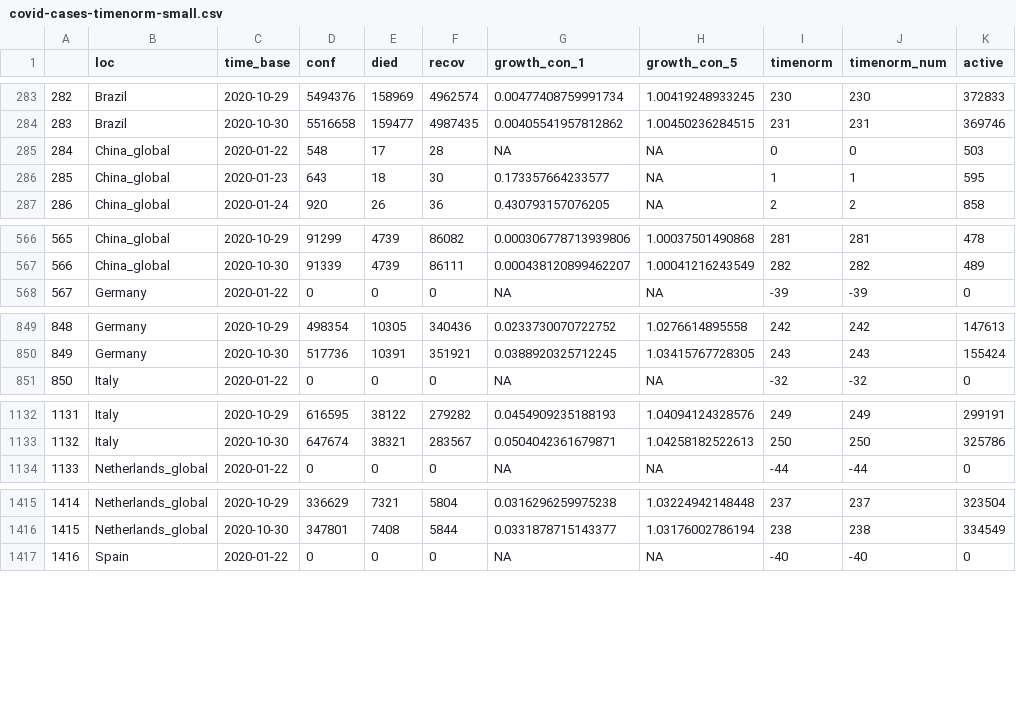
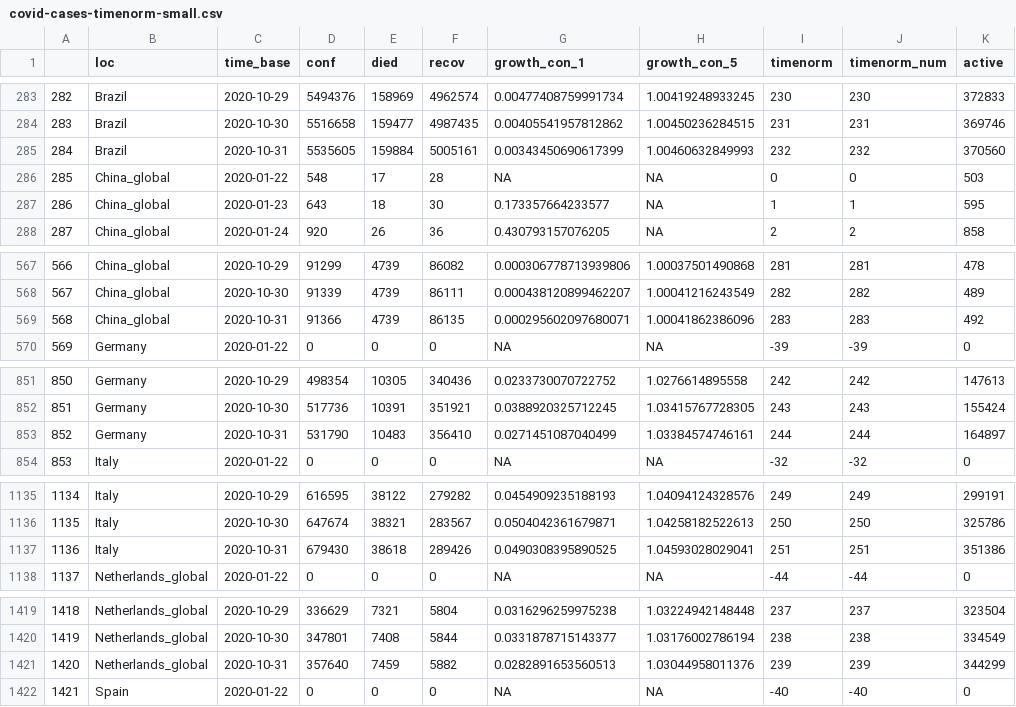
Before and after one commit to almenal/covid-r-plots, a CSV file: csv-data/covid-cases-timenorm-small.csv, drawn as a sheet; only a part is shown, gaps mark what is left out; addresses are those after the commit; the diff covers the shown part only; the diff names each change by its address in the sheet, - before the commit and + after, or states it on an @@ line.

```diff
--- a/csv-data/covid-cases-timenorm-small.csv
+++ b/csv-data/covid-cases-timenorm-small.csv
+row 285: 284 | Brazil | 2020-10-31 | 5535605 | 159884 | 5005161 | 0.00343450690617399 | 1.00460632849993 | 232 | 232 | 370560
@@ column A renumbered between rows 286 and 2272 @@
+row 569: 568 | China_global | 2020-10-31 | 91366 | 4739 | 86135 | 0.000295602097680071 | 1.00041862386096 | 283 | 283 | 492
+row 853: 852 | Germany | 2020-10-31 | 531790 | 10483 | 356410 | 0.0271451087040499 | 1.03384574746161 | 244 | 244 | 164897
+row 1137: 1136 | Italy | 2020-10-31 | 679430 | 38618 | 289426 | 0.0490308395890525 | 1.04593028029041 | 251 | 251 | 351386
+row 1421: 1420 | Netherlands_global | 2020-10-31 | 357640 | 7459 | 5882 | 0.0282891653560513 | 1.03044958011376 | 239 | 239 | 344299
```
Also changed, not shown: 3 added rows elsewhere in this file, rawdata/Errata.csv, rawdata/time_series_covid19_confirmed_global.csv, 12 other files.
